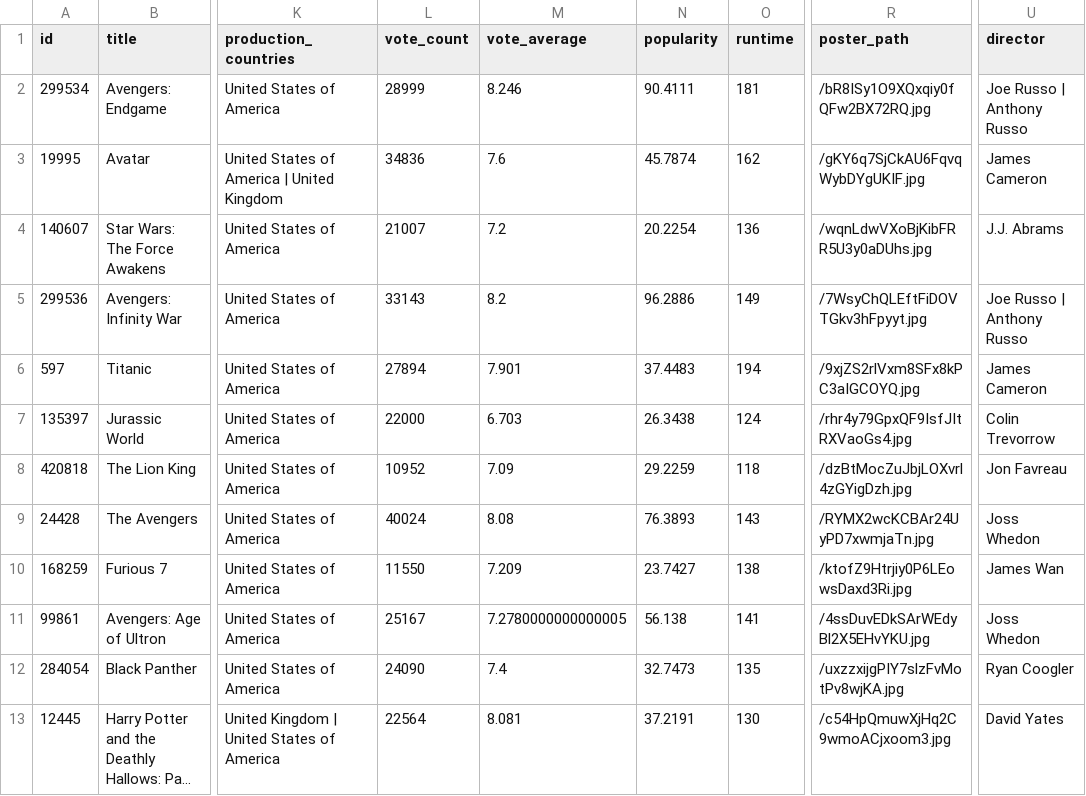
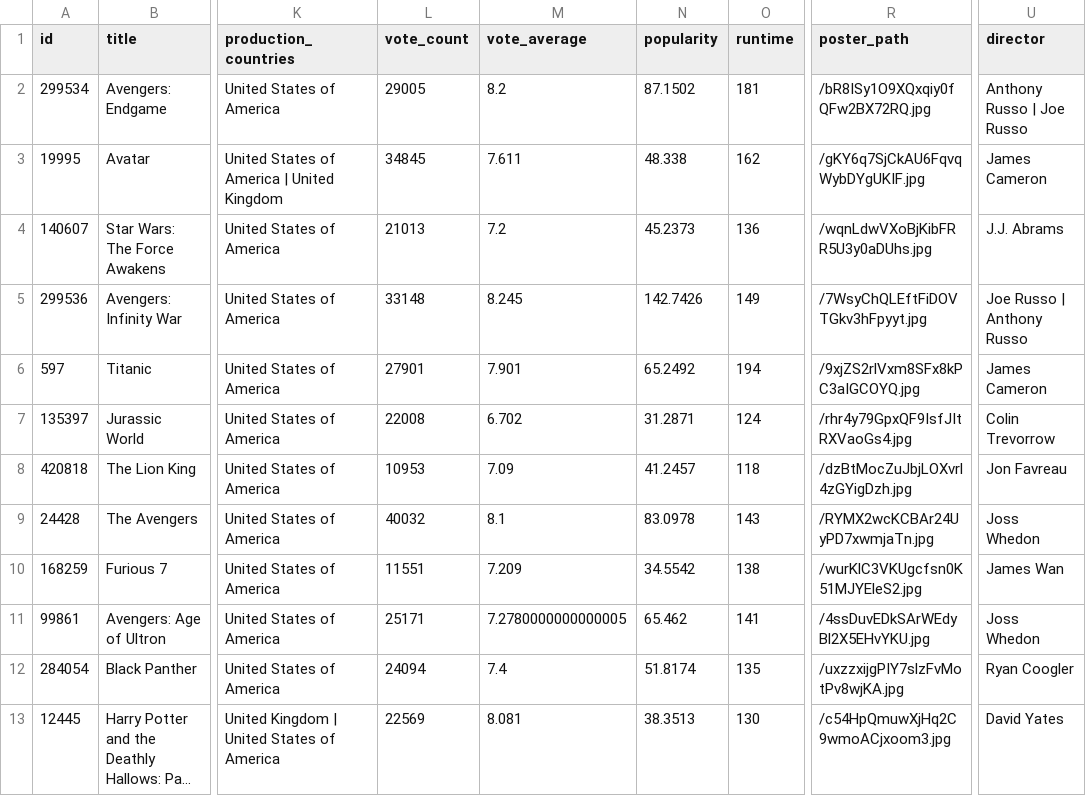
Before and after one commit to MugaboVedaste/TMDB-Movie-Analysis, a CSV file: data/processed/tmdb_movies_cleaned.csv, drawn as a sheet; only a part is shown, gaps mark what is left out; long unchanged cells end in …; the diff covers the shown part only; the diff names each change by its address in the sheet, - before the commit and + after, or states it on an @@ line.

```diff
--- a/data/processed/tmdb_movies_cleaned.csv
+++ b/data/processed/tmdb_movies_cleaned.csv
-L2 (vote_count): 28999
+L2 (vote_count): 29005
-M2 (vote_average): 8.246
+M2 (vote_average): 8.2
-N2 (popularity): 90.4111
+N2 (popularity): 87.1502
-U2 (director): Joe Russo | Anthony Russo
+U2 (director): Anthony Russo | Joe Russo
-L3 (vote_count): 34836
+L3 (vote_count): 34845
-M3 (vote_average): 7.6
+M3 (vote_average): 7.611
-N3 (popularity): 45.7874
+N3 (popularity): 48.338
-L4 (vote_count): 21007
+L4 (vote_count): 21013
-N4 (popularity): 20.2254
+N4 (popularity): 45.2373
-L5 (vote_count): 33143
+L5 (vote_count): 33148
-M5 (vote_average): 8.2
+M5 (vote_average): 8.245
-N5 (popularity): 96.2886
+N5 (popularity): 142.7426
-L6 (vote_count): 27894
+L6 (vote_count): 27901
-N6 (popularity): 37.4483
+N6 (popularity): 65.2492
-L7 (vote_count): 22000
+L7 (vote_count): 22008
-M7 (vote_average): 6.703
+M7 (vote_average): 6.702
-N7 (popularity): 26.3438
+N7 (popularity): 31.2871
-L8 (vote_count): 10952
+L8 (vote_count): 10953
-N8 (popularity): 29.2259
+N8 (popularity): 41.2457
-L9 (vote_count): 40024
+L9 (vote_count): 40032
-M9 (vote_average): 8.08
+M9 (vote_average): 8.1
-N9 (popularity): 76.3893
+N9 (popularity): 83.0978
-L10 (vote_count): 11550
+L10 (vote_count): 11551
-N10 (popularity): 23.7427
+N10 (popularity): 34.5542
-R10 (poster_path): /ktofZ9Htrjiy0P6LEowsDaxd3Ri.jpg
+R10 (poster_path): /wurKlC3VKUgcfsn0K51MJYEleS2.jpg
-L11 (vote_count): 25167
+L11 (vote_count): 25171
-N11 (popularity): 56.138
+N11 (popularity): 65.462
-L12 (vote_count): 24090
+L12 (vote_count): 24094
-N12 (popularity): 32.7473
+N12 (popularity): 51.8174
-L13 (vote_count): 22564
+L13 (vote_count): 22569
-N13 (popularity): 37.2191
+N13 (popularity): 38.3513
```
Also changed, not shown: 14 edited cells elsewhere in this file, 10 other files.
